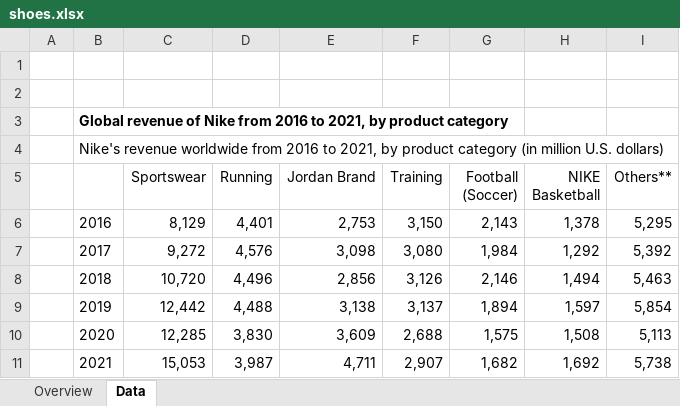
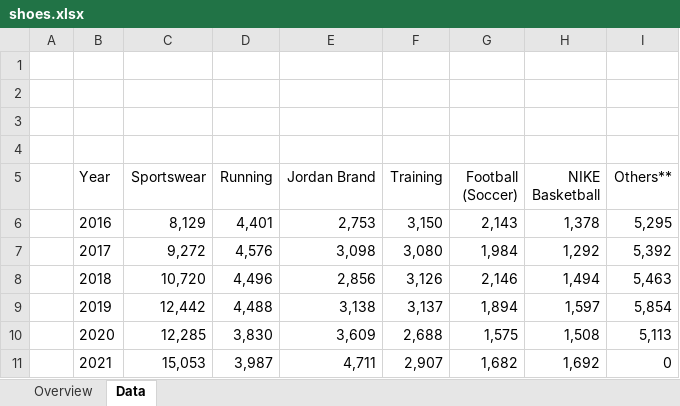
Before and after one commit to arainchgithub/Homework-1, an Excel workbook: shoes.xlsx, sheet Data, drawn as a sheet; values as stored, in another font and other column widths than the file's, no borders; the diff names each change by its address in the sheet, - before the commit and + after, or states it on an @@ line.

```diff
--- a/shoes.xlsx (sheet Data)
+++ b/shoes.xlsx (sheet Data)
-B3 (Year): Global revenue of Nike from 2016 to 2021, by product category
+B3 (Year): (empty)
-B4 (Year): Nike's revenue worldwide from 2016 to 2021, by product category (in million U.S. dollars)
+B4 (Year): (empty)
-B5: (empty)
+B5: Year
-I11 (Others**): 5,738
+I11 (Others**): 0
```
Also changed, not shown: 1 other file.
